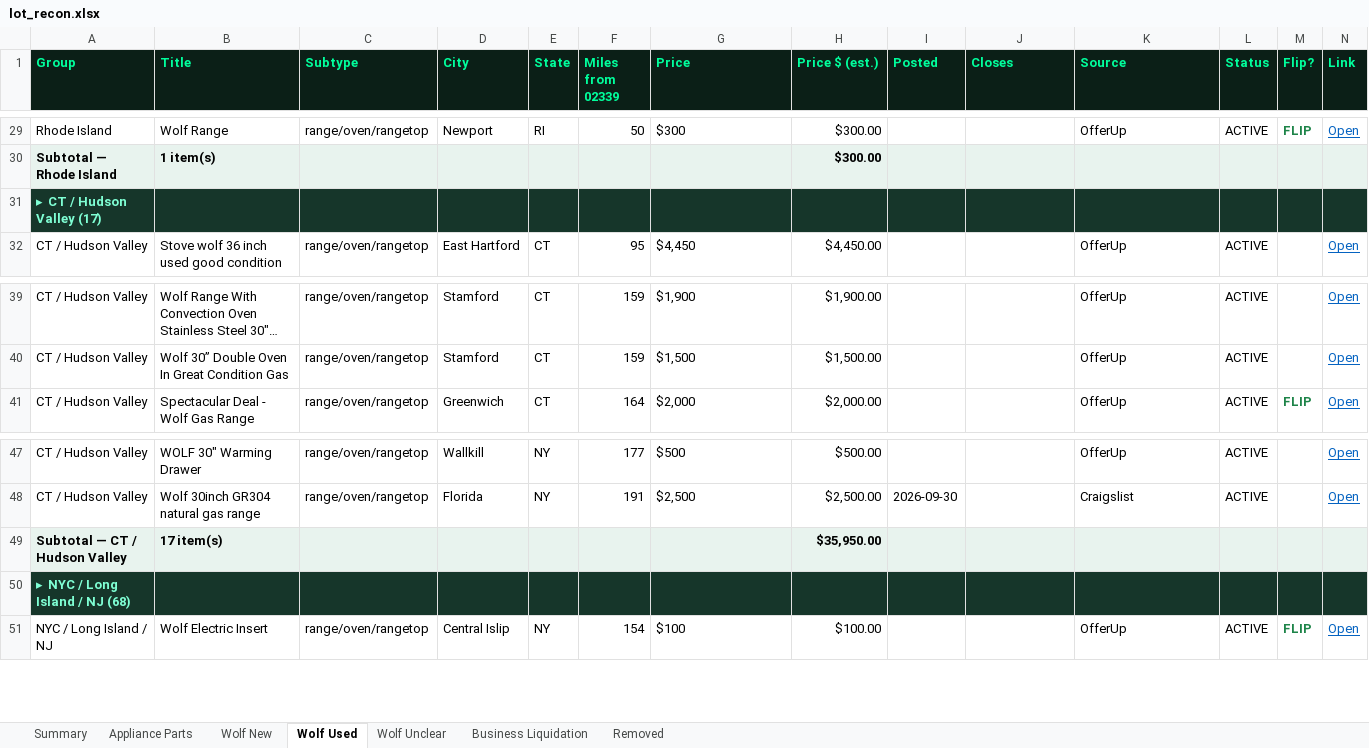
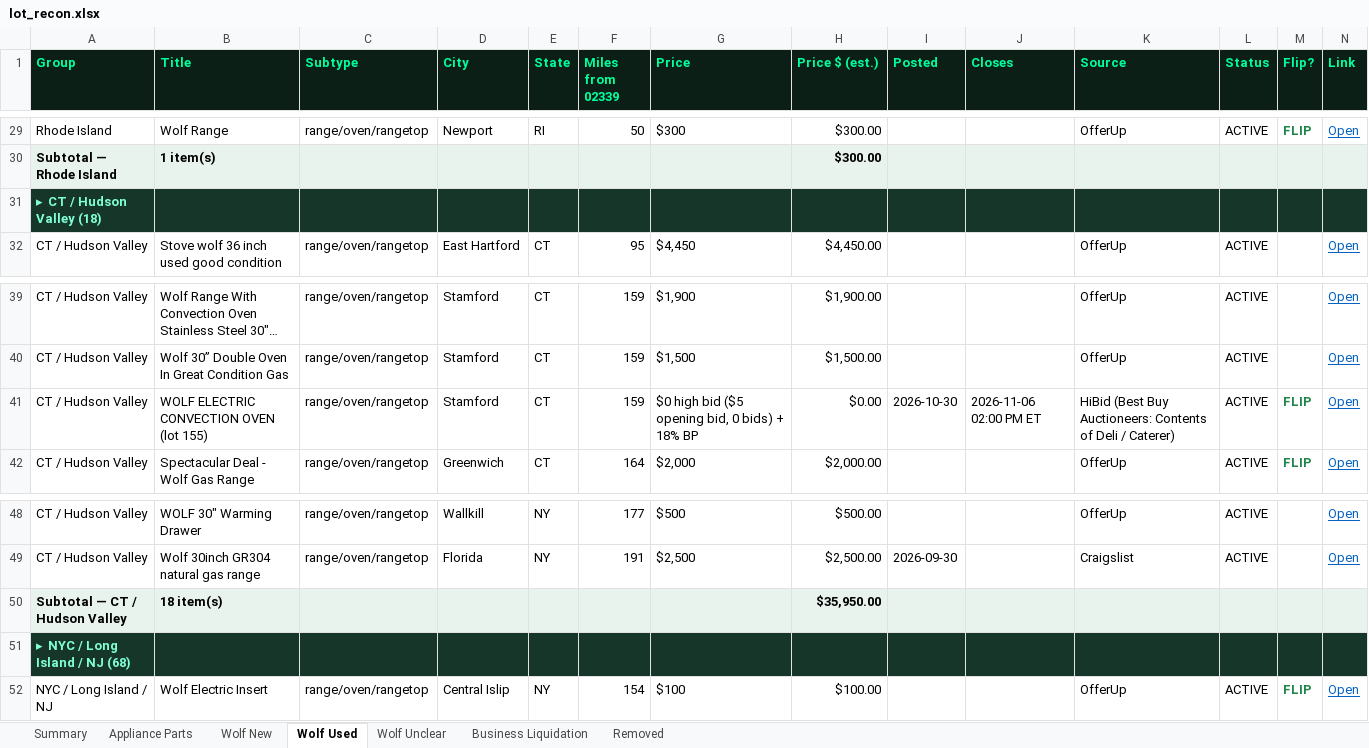
Before and after one commit to theequipmentpark/lot-recon, an Excel workbook: lot_recon.xlsx, sheet Wolf Used, drawn as a sheet; only a part is shown, gaps mark what is left out; long unchanged cells end in …; values as stored, in another font and other column widths than the file's, no borders; addresses are those after the commit; rows hold the shown columns only; the diff names each change by its address in the sheet, - before the commit and + after, or states it on an @@ line.

Commit message:
Add wf-253 Wolf electric convection oven (Stamford CT, HiBid lot 155)

```diff
--- a/lot_recon.xlsx (sheet Wolf Used)
+++ b/lot_recon.xlsx (sheet Wolf Used)
-A31 (Group): ▸ CT / Hudson Valley (17)
+A31 (Group): ▸ CT / Hudson Valley (18)
+row 41: CT / Hudson Valley | WOLF ELECTRIC CONVECTION OVEN (lot 155) | range/oven/rangetop | Stamford | CT | 159 | $0 high bid ($5 opening bid, 0 bids) + 18% BP | $0.00 | 2026-10-30 | 2026-11-06 02:00 PM ET | HiBid (Best Buy Auctioneers: Contents of Deli / Caterer) | ACTIVE | FLIP | Open
-B50 (Title): 17 item(s)
+B50 (Title): 18 item(s)
```
Also changed, not shown: sheet Removed, sheet Summary, 1 other file.
